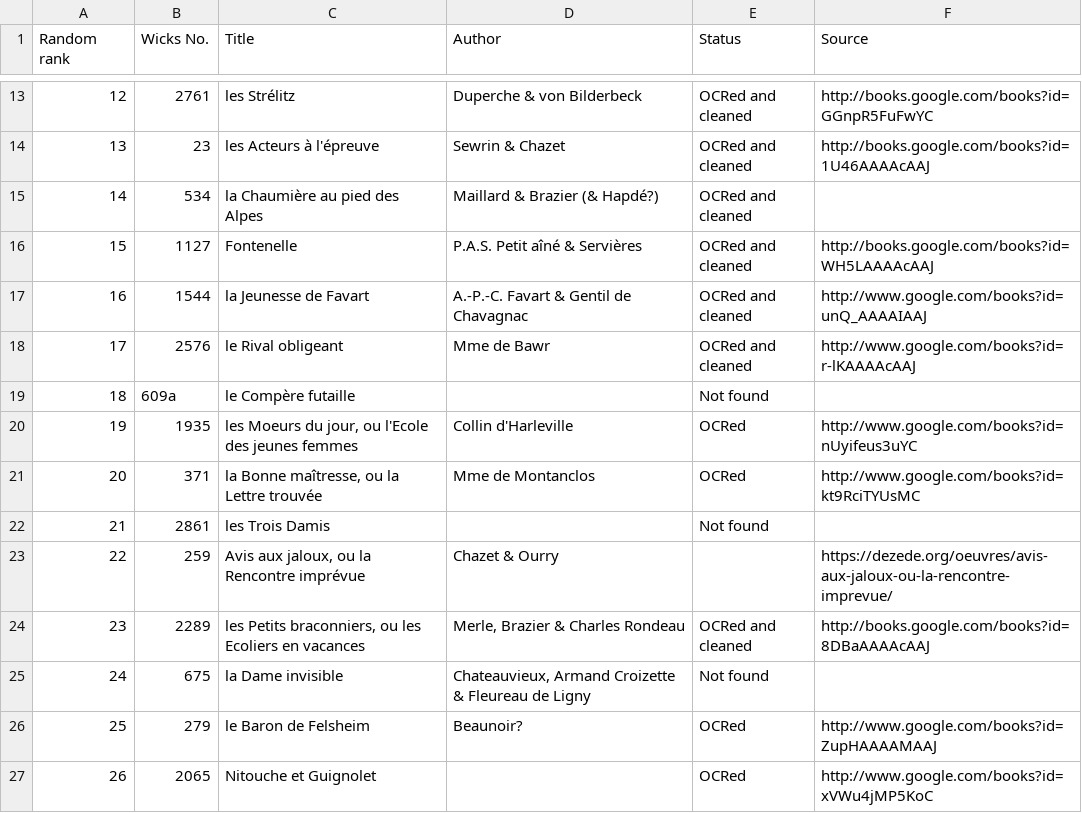
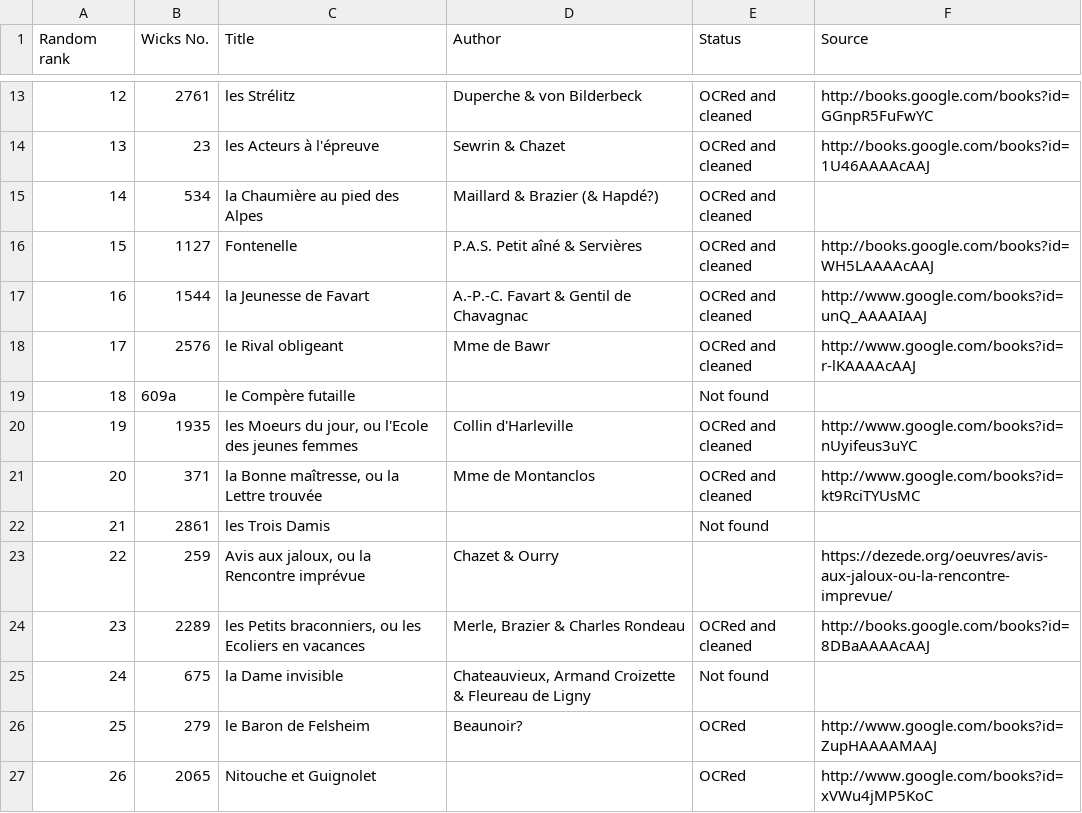
Before and after one commit to grvsmth/theatredeparis, a CSV file: napoleonicSample.csv, drawn as a sheet; only a part is shown, gaps mark what is left out.

Commit message:
Update napoleonicSample.csv

```diff
--- a/napoleonicSample.csv
+++ b/napoleonicSample.csv
@@ -19,4 +19,4 @@ Random rank,Wicks No.,Title,Author,Status,Source
 18,609a,le Compère futaille,,Not found,
-19,1935,"les Moeurs du jour, ou l'Ecole des jeunes femmes",Collin d'Harleville,OCRed,http://www.google.com/books?id=nUyifeus3uYC
-20,371,"la Bonne maîtresse, ou la Lettre trouvée",Mme de Montanclos,OCRed,http://www.google.com/books?id=kt9RciTYUsMC
+19,1935,"les Moeurs du jour, ou l'Ecole des jeunes femmes",Collin d'Harleville,OCRed and cleaned,http://www.google.com/books?id=nUyifeus3uYC
+20,371,"la Bonne maîtresse, ou la Lettre trouvée",Mme de Montanclos,OCRed and cleaned,http://www.google.com/books?id=kt9RciTYUsMC
 21,2861,les Trois Damis,,Not found,
```
